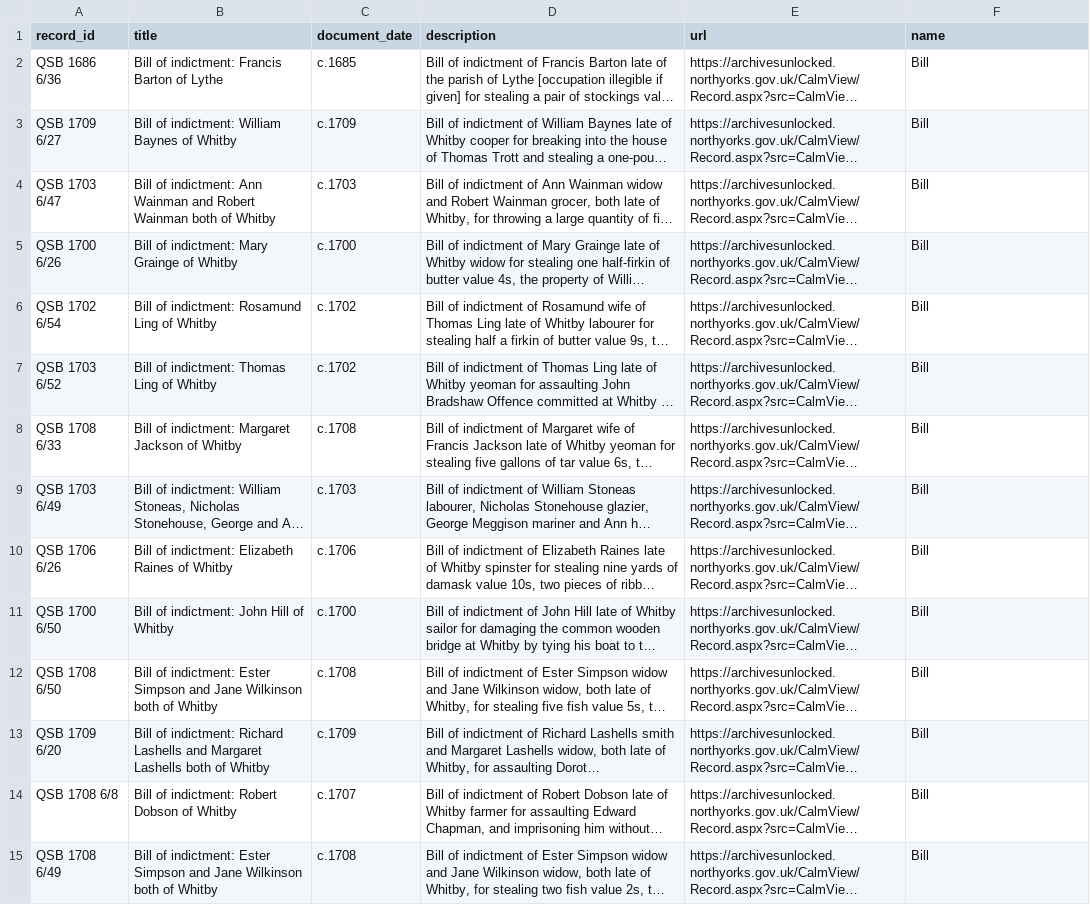
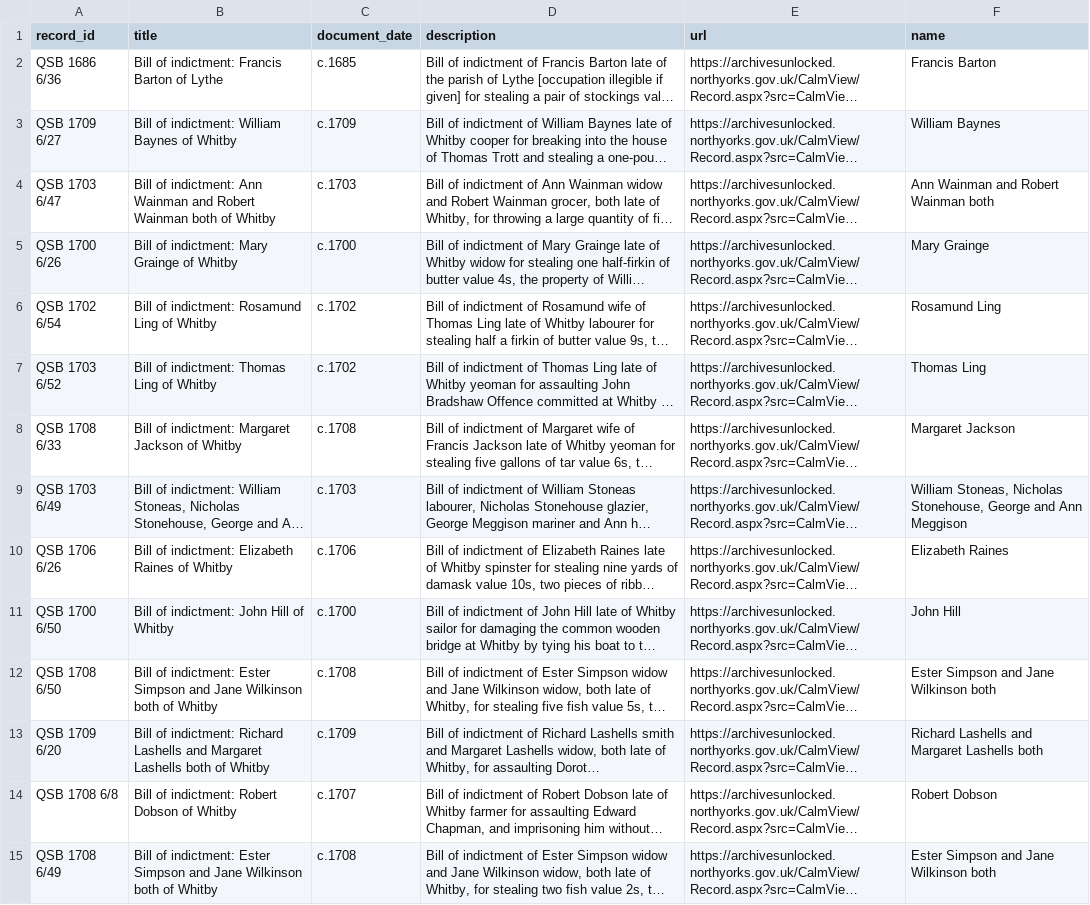
Before and after one commit to gjhilton/NorthRidingQuarterSessions, a CSV file: data/whitby_cleaned.csv, drawn as a sheet; only a part is shown; long unchanged cells end in …; the diff covers the shown part only; the diff names each change by its address in the sheet, - before the commit and + after, or states it on an @@ line.

Commit message:
improve name finding

```diff
--- a/data/whitby_cleaned.csv
+++ b/data/whitby_cleaned.csv
-F2 (name): Bill
+F2 (name): Francis Barton
-F3 (name): Bill
+F3 (name): William Baynes
-F4 (name): Bill
+F4 (name): Ann Wainman and Robert Wainman both
-F5 (name): Bill
+F5 (name): Mary Grainge
-F6 (name): Bill
+F6 (name): Rosamund Ling
-F7 (name): Bill
+F7 (name): Thomas Ling
-F8 (name): Bill
+F8 (name): Margaret Jackson
-F9 (name): Bill
+F9 (name): William Stoneas, Nicholas Stonehouse, George and Ann Meggison
-F10 (name): Bill
+F10 (name): Elizabeth Raines
-F11 (name): Bill
+F11 (name): John Hill
-F12 (name): Bill
+F12 (name): Ester Simpson and Jane Wilkinson both
-F13 (name): Bill
+F13 (name): Richard Lashells and Margaret Lashells both
-F14 (name): Bill
+F14 (name): Robert Dobson
-F15 (name): Bill
+F15 (name): Ester Simpson and Jane Wilkinson both
```
Also changed, not shown: 35 edited cells elsewhere in this file, 1 other file.
